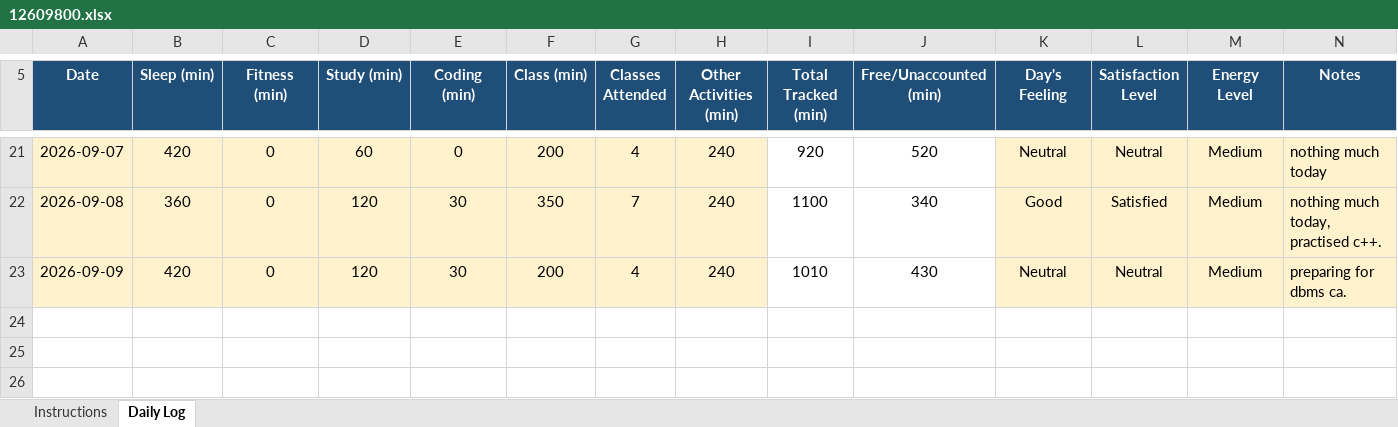
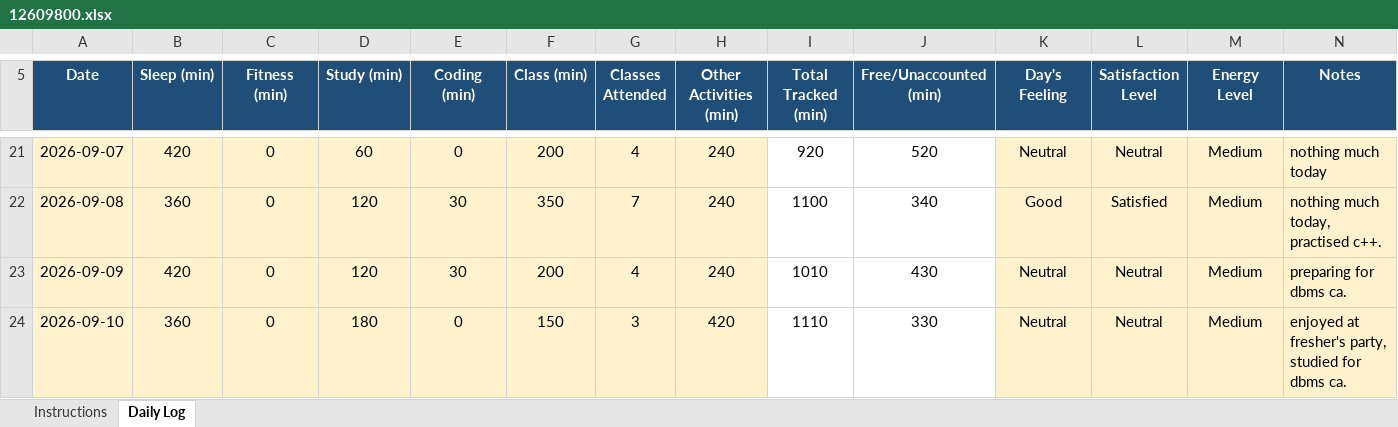
Before and after one commit to avnishcodes12/CAP-776, an Excel workbook: 12609800.xlsx, sheet Daily Log, drawn as a sheet; only a part is shown, gaps mark what is left out; values as stored, in another font and other column widths than the file's, no borders; conditional formats not drawn; the diff names each change by its address in the sheet, - before the commit and + after, or states it on an @@ line.

Commit message:
commit for 10-09-2026

```diff
--- a/12609800.xlsx (sheet Daily Log)
+++ b/12609800.xlsx (sheet Daily Log)
+row 24: 2026-09-10 | 360 | 0 | 180 | 0 | 150 | 3 | 420 | 1110 | 330 | Neutral | Neutral | Medium | enjoyed at fresher's party, studied for dbms ca.
```
